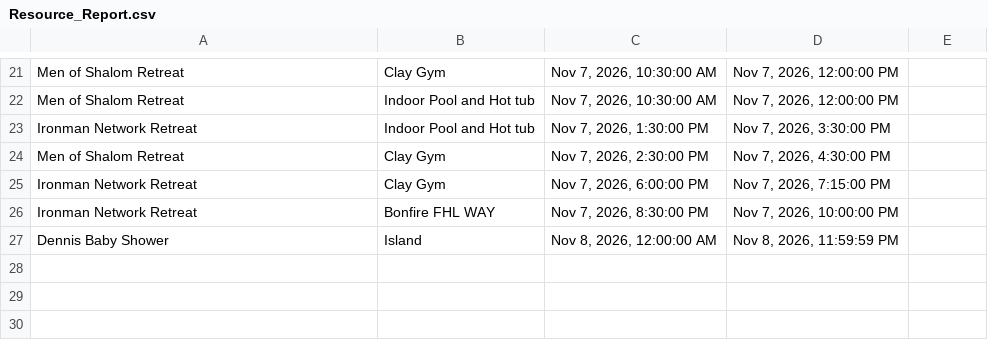
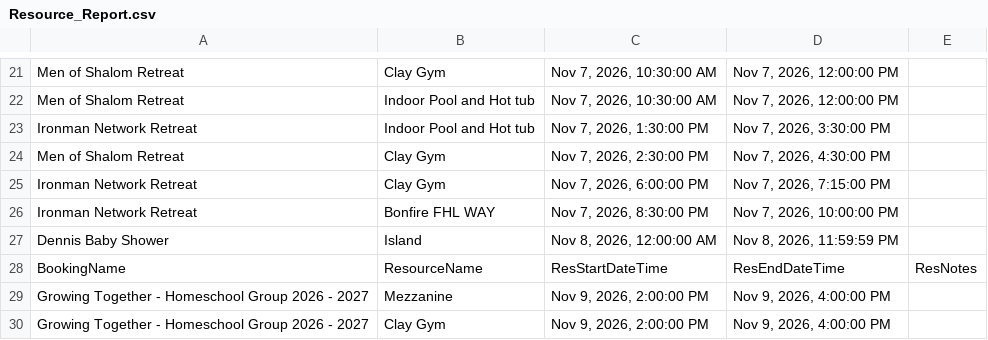
Before and after one commit to solomon123james-cmd/fhl-dashboard-data, a CSV file: data/Resource_Report.csv, drawn as a sheet; only a part is shown, gaps mark what is left out; the diff names each change by its address in the sheet, - before the commit and + after, or states it on an @@ line.

Commit message:
sync: update data/Resource_Report.csv

```diff
--- a/data/Resource_Report.csv
+++ b/data/Resource_Report.csv
+row 28: BookingName | ResourceName | ResStartDateTime | ResEndDateTime | ResNotes
+row 29: Growing Together - Homeschool Group 2026 - 2027 | Mezzanine | Nov 9, 2026, 2:00:00 PM | Nov 9, 2026, 4:00:00 PM
+row 30: Growing Together - Homeschool Group 2026 - 2027 | Clay Gym | Nov 9, 2026, 2:00:00 PM | Nov 9, 2026, 4:00:00 PM
```
